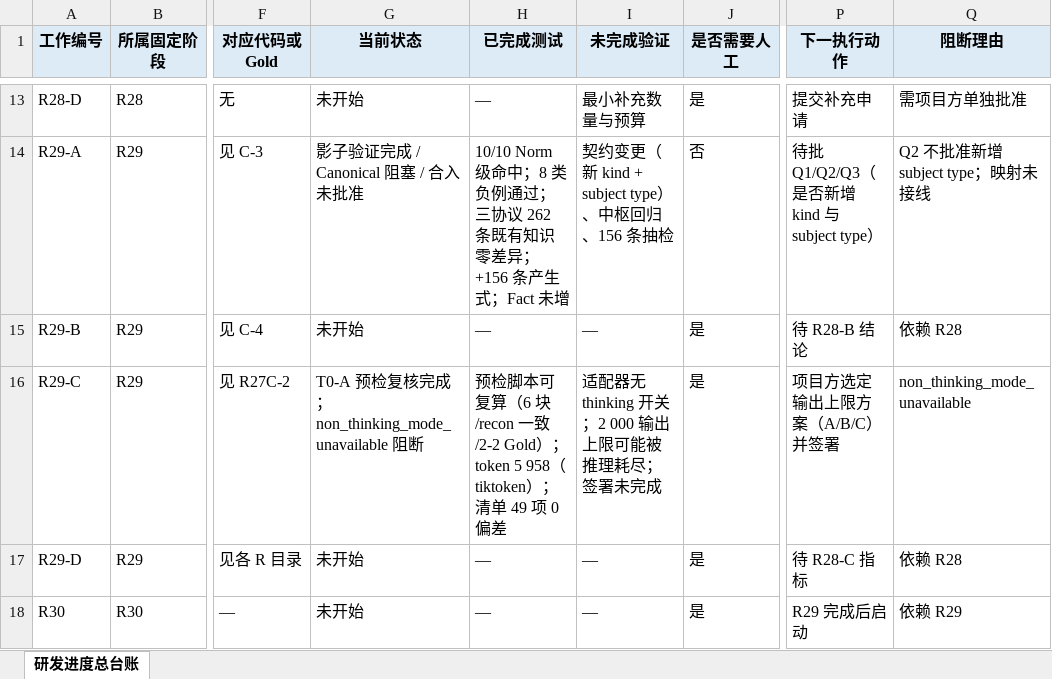
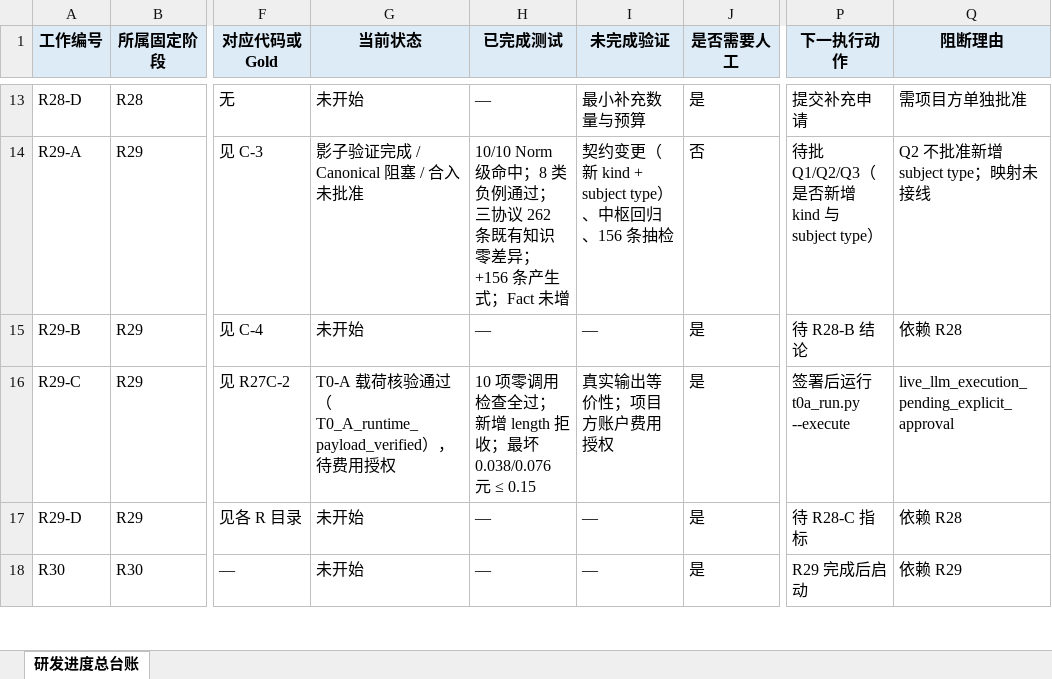
Before and after one commit to sssxzl/ProtoKG, an Excel workbook: docs/实施/ProtoKG_RFC单源研发进度总台账.xlsx, sheet 研发进度总台账, drawn as a sheet; only a part is shown, gaps mark what is left out; values as stored, in another font and other column widths than the file's, no borders; the diff names each change by its address in the sheet, - before the commit and + after, or states it on an @@ line.

Commit message:
docs(r29-ra2): T0-A 运行时载荷核验（think=disabled、max_tokens=4000）
- 新增隔离适配器 t0a_adapter.py：载荷顶层 thinking.type=disabled，发请求前 assert
- 新增 t0a_payload_checks.py：8 项载荷检查 + 5 类 Stub 场景，10/10 PASS
- 新增 t0a_run.py：默认 dry-run，需 --execute + API key + T0A_BUDGET_APPROVED=1
- 修一处真实缺口：finish_reason=length 原先只记录不拒收，现按失败处理、不写缓存
- 预算：输入 5 958（tiktoken）；最坏 0.038（空闲）/0.076（高峰）元，均 ≤ 0.15
未联网、未扣费；core/llm.py 与 profile 未改。

```diff
--- a/docs/实施/ProtoKG_RFC单源研发进度总台账.xlsx (sheet 研发进度总台账)
+++ b/docs/实施/ProtoKG_RFC单源研发进度总台账.xlsx (sheet 研发进度总台账)
-G16 (当前状态): T0-A 预检复核完成；non_thinking_mode_unavailable 阻断
+G16 (当前状态): T0-A 载荷核验通过（T0_A_runtime_payload_verified），待费用授权
-H16 (已完成测试): 预检脚本可复算（6 块/recon 一致/2-2 Gold）；token 5 958（tiktoken）；清单 49 项 0 偏差
+H16 (已完成测试): 10 项零调用检查全过；新增 length 拒收；最坏 0.038/0.076 元 ≤ 0.15
-I16 (未完成验证): 适配器无 thinking 开关；2 000 输出上限可能被推理耗尽；签署未完成
+I16 (未完成验证): 真实输出等价性；项目方账户费用授权
-P16 (下一执行动作): 项目方选定输出上限方案（A/B/C）并签署
+P16 (下一执行动作): 签署后运行 t0a_run.py --execute
-Q16 (阻断理由): non_thinking_mode_unavailable
+Q16 (阻断理由): live_llm_execution_pending_explicit_approval
```
Also changed, not shown: 6 other files.
